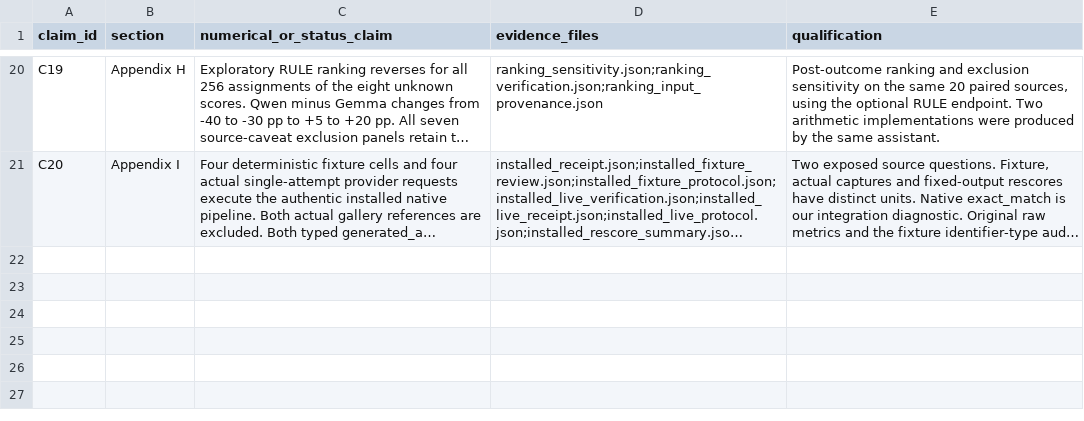
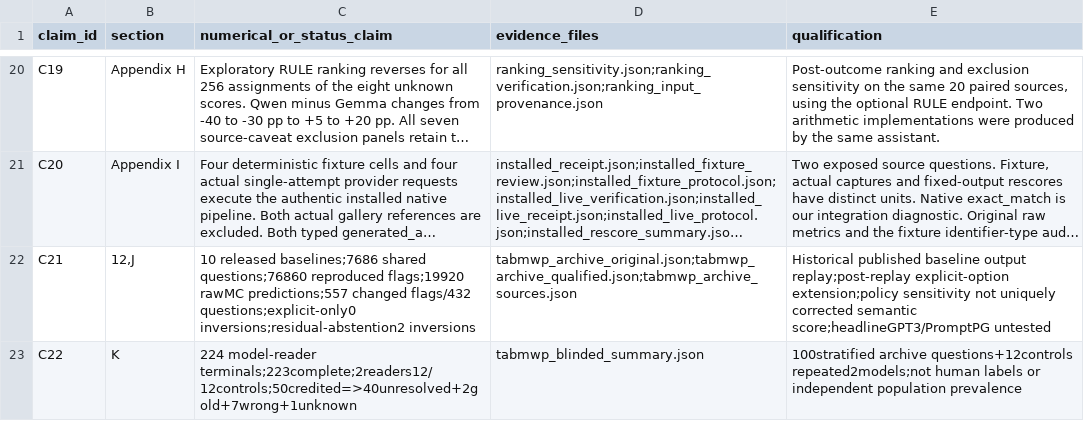
Before and after one commit to ricardofitas/ai-epistemics-hackathon, a CSV file: paper/contract-audit-20261114/claim_evidence.csv, drawn as a sheet; only a part is shown, gaps mark what is left out; long unchanged cells end in …; the diff names each change by its address in the sheet, - before the commit and + after, or states it on an @@ line.

Commit message:
Integrate qualified TabMWP archive and blinded readings; verify four original transfer waves

```diff
--- a/paper/contract-audit-20261114/claim_evidence.csv
+++ b/paper/contract-audit-20261114/claim_evidence.csv
+row 22: C21 | 12,J | 10 released baselines;7686 shared questions;76860 reproduced flags;19920 rawMC predictions;557 changed flags/432 questions;explicit-only0 inversions;residual-abstention2 inversions | tabmwp_archive_original.json;tabmwp_archive_qualified.json;tabmwp_archive_sources.json | Historical published baseline output replay;post-replay explicit-option extension;policy sensitivity not uniquely corrected semantic score;headlineGPT3/PromptPG untested
+row 23: C22 | K | 224 model-reader terminals;223complete;2readers12/12controls;50credited=>40unresolved+2gold+7wrong+1unknown | tabmwp_blinded_summary.json | 100stratified archive questions+12controls repeated2models;not human labels or independent population prevalence
```
Also changed, not shown: 46 other files.
